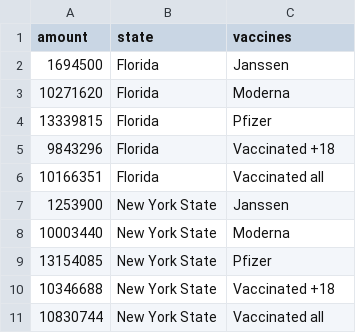
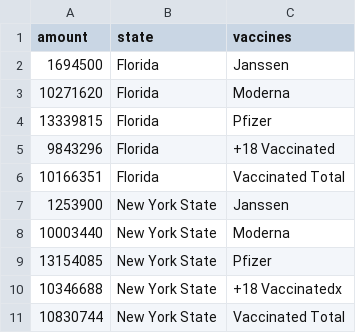
Before and after one commit to baruez/datasets, a CSV file: vaccinesflorida-ny.csv, drawn as a sheet.

Commit message:
Update vaccinesflorida-ny.csv

```diff
--- a/vaccinesflorida-ny.csv
+++ b/vaccinesflorida-ny.csv
@@ -4,4 +4,4 @@ amount,state,vaccines
 13339815,Florida,Pfizer
-9843296,Florida,Vaccinated +18
-10166351,Florida,Vaccinated all
+9843296,Florida,+18 Vaccinated
+10166351,Florida,Vaccinated Total
 1253900,New York State,Janssen
@@ -9,3 +9,3 @@ amount,state,vaccines
 13154085,New York State,Pfizer
-10346688,New York State,Vaccinated +18
-10830744,New York State,Vaccinated all
+10346688,New York State,+18 Vaccinatedx
+10830744,New York State,Vaccinated Total
```
